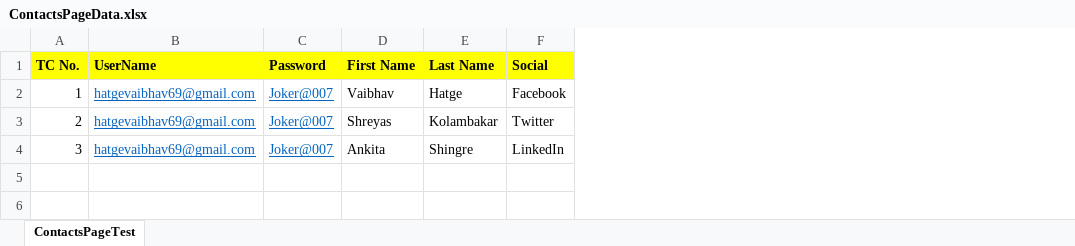
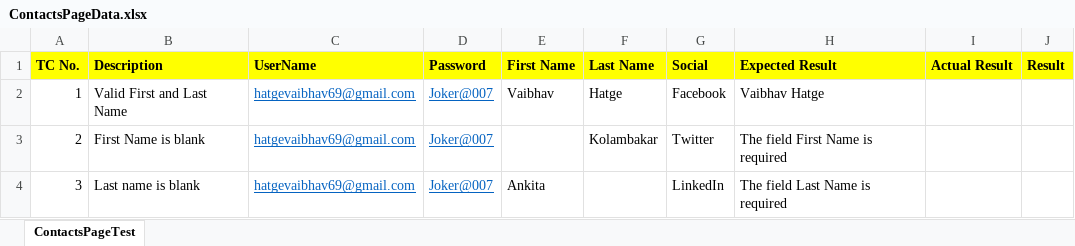
Before and after one commit to Shreyask01/FreeCRMFramework, an Excel workbook: src/main/java/InputData/ContactsPageData.xlsx, sheet ContactsPageTest, drawn as a sheet; values as stored, in another font and other column widths than the file's, no borders; addresses are those after the commit; the diff names each change by its address in the sheet, - before the commit and + after, or states it on an @@ line.

Commit message:
contacts page TC done

```diff
--- a/src/main/java/InputData/ContactsPageData.xlsx (sheet ContactsPageTest)
+++ b/src/main/java/InputData/ContactsPageData.xlsx (sheet ContactsPageTest)
+column B (Description), rows 2-4: Valid First and Last Name | First Name is blank | Last name is blank
+column H (Expected Result), rows 2-4: Vaibhav Hatge | The field First Name is required | The field Last Name is required
+column I (Actual Result), empty
+column J (Result), empty
-E3 (First Name): Shreyas
+E3 (First Name): (empty)
-F4 (Last Name): Shingre
+F4 (Last Name): (empty)
```
Also changed, not shown: target/classes/InputData/ContactsPageData.xlsx, 33 other files.
